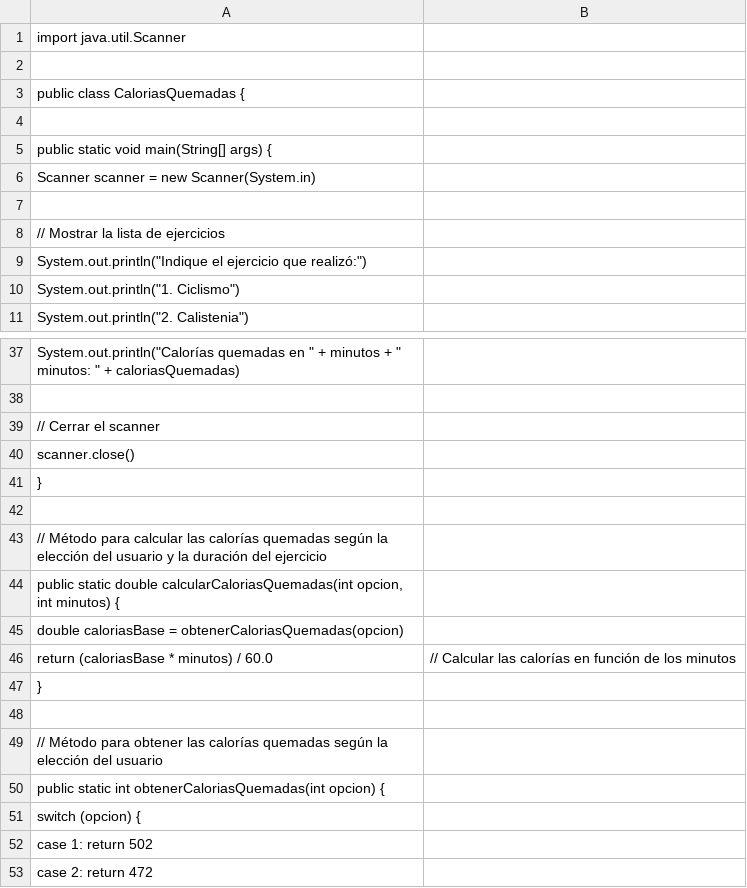
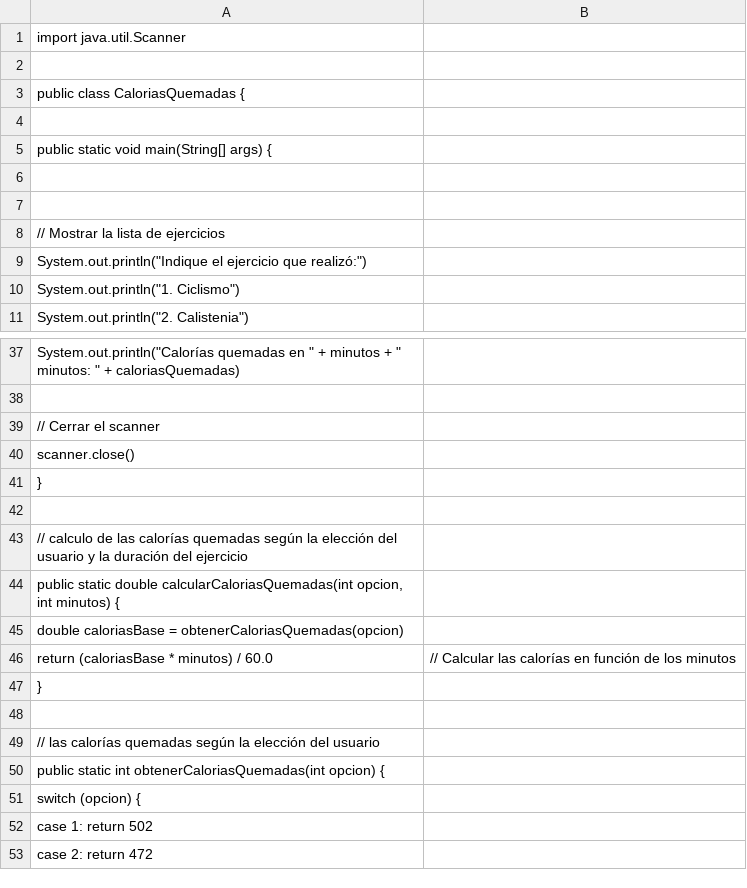
Before and after one commit to hollycoti/FitPlanTuPlandeEntrenamientoPersonalizado, a CSV file: listadeEjercicio.csv, drawn as a sheet; only a part is shown, gaps mark what is left out.

Commit message:
listadeEjercicio.csv

```diff
--- a/listadeEjercicio.csv
+++ b/listadeEjercicio.csv
@@ -5,3 +5,3 @@ public class CaloriasQuemadas {
     public static void main(String[] args) {
-        Scanner scanner = new Scanner(System.in);
+
 
@@ -42,3 +42,3 @@ public class CaloriasQuemadas {
 
-    // Método para calcular las calorías quemadas según la elección del usuario y la duración del ejercicio
+    // calculo de las calorías quemadas según la elección del usuario y la duración del ejercicio
     public static double calcularCaloriasQuemadas(int opcion, int minutos) {
@@ -48,3 +48,3 @@ public class CaloriasQuemadas {
 
-    // Método para obtener las calorías quemadas según la elección del usuario
+    //  las calorías quemadas según la elección del usuario
     public static int obtenerCaloriasQuemadas(int opcion) {
```
